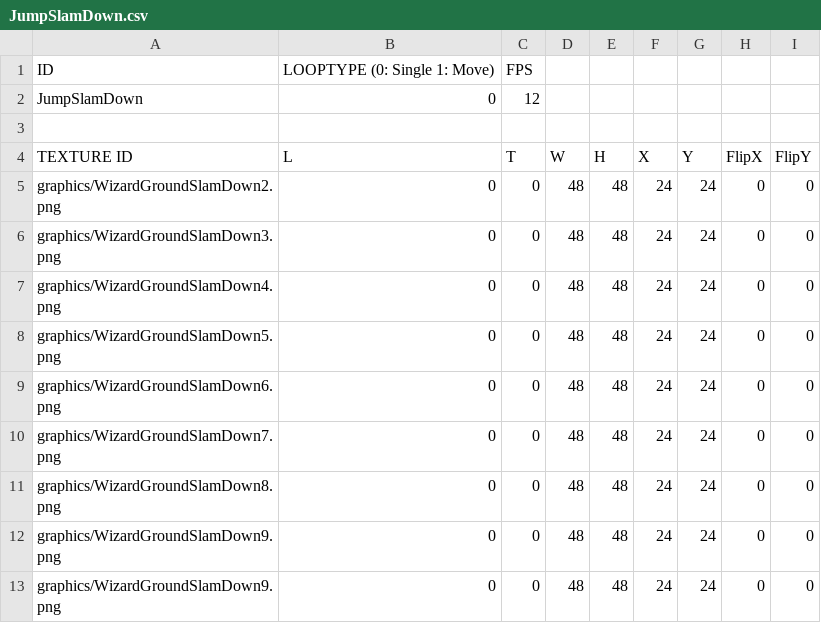
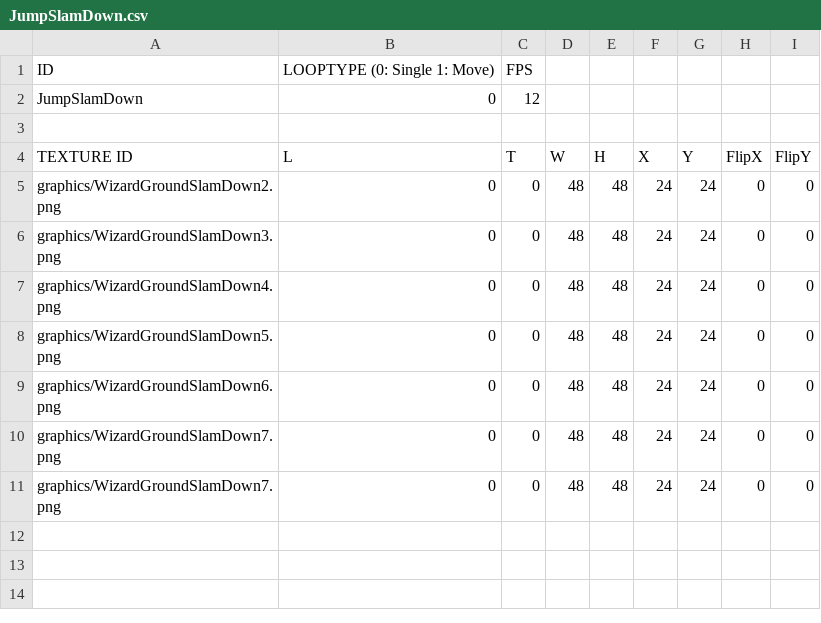
Before and after one commit to MinWooPark98/SFML_TeamProject, a CSV file: WizardOfLegend/WizardOfLegend-bin/animations/player/JumpSlamDown.csv, drawn as a sheet.

```diff
--- a/WizardOfLegend/WizardOfLegend-bin/animations/player/JumpSlamDown.csv
+++ b/WizardOfLegend/WizardOfLegend-bin/animations/player/JumpSlamDown.csv
@@ -10,4 +10,2 @@ graphics/WizardGroundSlamDown6.png,0,0,48,48,24,24,0,0
 graphics/WizardGroundSlamDown7.png,0,0,48,48,24,24,0,0
-graphics/WizardGroundSlamDown8.png,0,0,48,48,24,24,0,0
-graphics/WizardGroundSlamDown9.png,0,0,48,48,24,24,0,0
-graphics/WizardGroundSlamDown9.png,0,0,48,48,24,24,0,0
+graphics/WizardGroundSlamDown7.png,0,0,48,48,24,24,0,0
```
Also changed, not shown: WizardOfLegend/WizardOfLegend-bin/Resources.csv, WizardOfLegend/WizardOfLegend-bin/animations/player/JumpSlamUp.csv, 7 other files.
